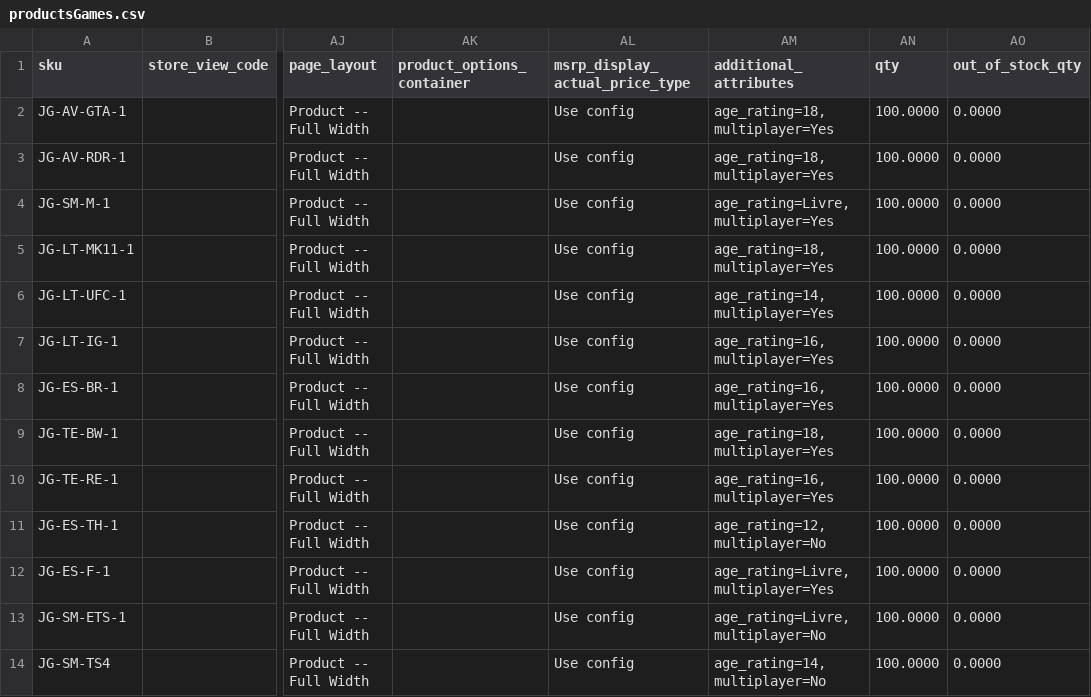
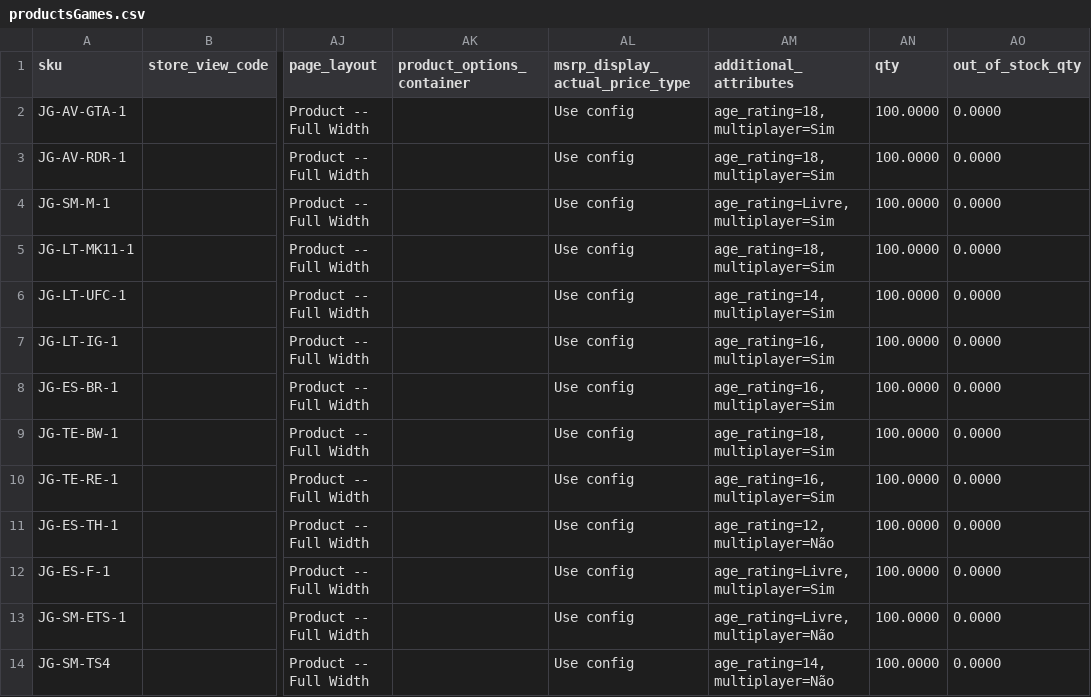
Before and after one commit to nathfborges/pde-pf-grupo1, a CSV file: app/code/Webjump/IBCBackend/Model/Product/csv/productsGames.csv, drawn as a sheet; only a part is shown, gaps mark what is left out; the diff names each change by its address in the sheet, - before the commit and + after, or states it on an @@ line.

Commit message:
fix conflicts and upgate games products CSV

```diff
--- a/app/code/Webjump/IBCBackend/Model/Product/csv/productsGames.csv
+++ b/app/code/Webjump/IBCBackend/Model/Product/csv/productsGames.csv
-AM2:AM3 (additional_attributes): age_rating=18,multiplayer=Yes
+AM2:AM3 (additional_attributes): age_rating=18,multiplayer=Sim
-AM4 (additional_attributes): age_rating=Livre,multiplayer=Yes
+AM4 (additional_attributes): age_rating=Livre,multiplayer=Sim
-AM5 (additional_attributes): age_rating=18,multiplayer=Yes
+AM5 (additional_attributes): age_rating=18,multiplayer=Sim
-AM6 (additional_attributes): age_rating=14,multiplayer=Yes
+AM6 (additional_attributes): age_rating=14,multiplayer=Sim
-AM7:AM8 (additional_attributes): age_rating=16,multiplayer=Yes
+AM7:AM8 (additional_attributes): age_rating=16,multiplayer=Sim
-AM9 (additional_attributes): age_rating=18,multiplayer=Yes
+AM9 (additional_attributes): age_rating=18,multiplayer=Sim
-AM10 (additional_attributes): age_rating=16,multiplayer=Yes
+AM10 (additional_attributes): age_rating=16,multiplayer=Sim
-AM11 (additional_attributes): age_rating=12,multiplayer=No
+AM11 (additional_attributes): age_rating=12,multiplayer=Não
-AM12 (additional_attributes): age_rating=Livre,multiplayer=Yes
+AM12 (additional_attributes): age_rating=Livre,multiplayer=Sim
-AM13 (additional_attributes): age_rating=Livre,multiplayer=No
+AM13 (additional_attributes): age_rating=Livre,multiplayer=Não
-AM14 (additional_attributes): age_rating=14,multiplayer=No
+AM14 (additional_attributes): age_rating=14,multiplayer=Não
```
Also changed, not shown: 1 other file.
